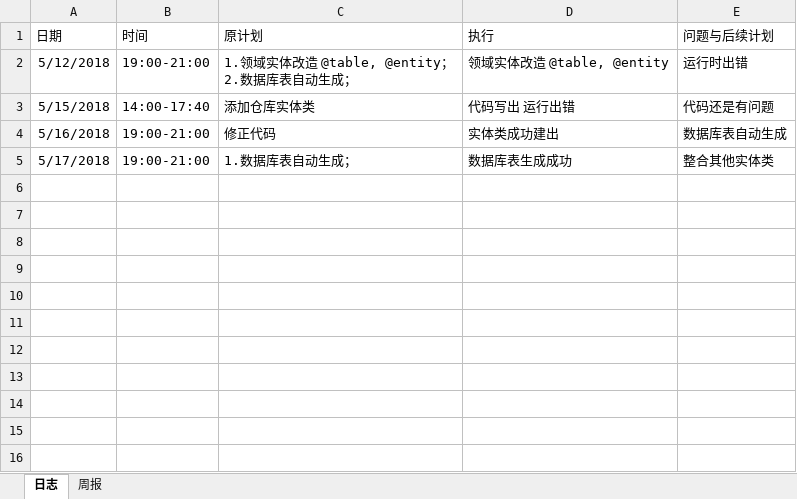
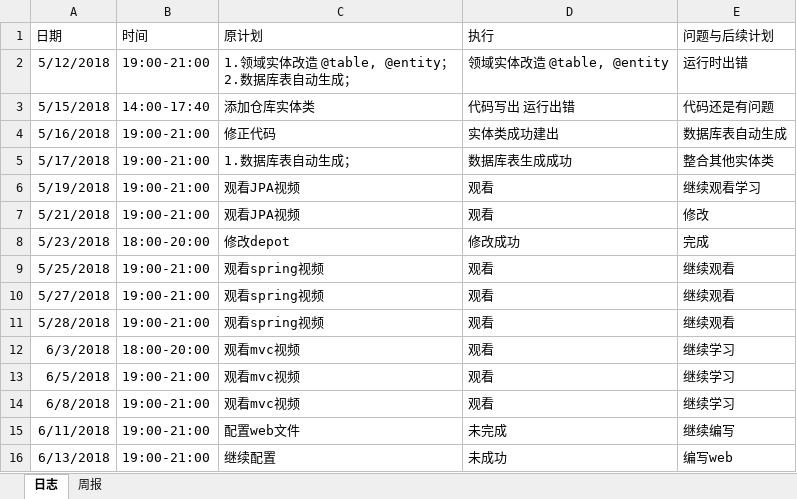
Before and after one commit to xiaoyuan1/xiaoyuandingcan, an Excel workbook: hero/doc/log/log_201608040219_xushuaiyi.xlsx, sheet 日志, drawn as a sheet; values as stored, in another font and other column widths than the file's, no borders; the diff names each change by its address in the sheet, - before the commit and + after, or states it on an @@ line.

Commit message:
日志更新

```diff
--- a/hero/doc/log/log_201608040219_xushuaiyi.xlsx (sheet 日志)
+++ b/hero/doc/log/log_201608040219_xushuaiyi.xlsx (sheet 日志)
+row 6: 5/19/2018 | 19:00-21:00 | 观看JPA视频 | 观看 | 继续观看学习
+row 7: 5/21/2018 | 19:00-21:00 | 观看JPA视频 | 观看 | 修改
+row 8: 5/23/2018 | 18:00-20:00 | 修改depot | 修改成功 | 完成
+row 9: 5/25/2018 | 19:00-21:00 | 观看spring视频 | 观看 | 继续观看
+row 10: 5/27/2018 | 19:00-21:00 | 观看spring视频 | 观看 | 继续观看
+row 11: 5/28/2018 | 19:00-21:00 | 观看spring视频 | 观看 | 继续观看
+row 12: 6/3/2018 | 18:00-20:00 | 观看mvc视频 | 观看 | 继续学习
+row 13: 6/5/2018 | 19:00-21:00 | 观看mvc视频 | 观看 | 继续学习
+row 14: 6/8/2018 | 19:00-21:00 | 观看mvc视频 | 观看 | 继续学习
+row 15: 6/11/2018 | 19:00-21:00 | 配置web文件 | 未完成 | 继续编写
+row 16: 6/13/2018 | 19:00-21:00 | 继续配置 | 未成功 | 编写web
```
